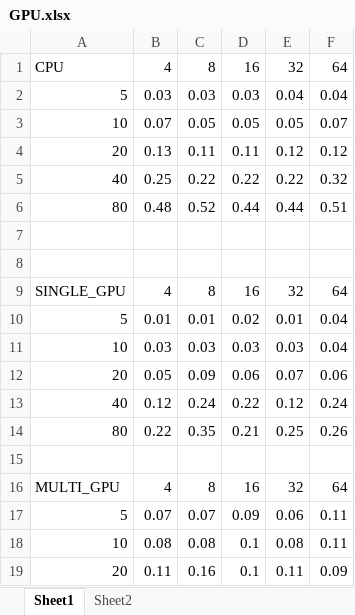
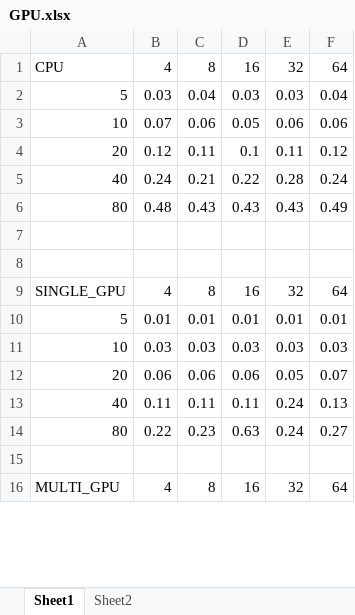
Before and after one commit to greenson/CUDA_Project, an Excel workbook: statistics/GPU.xlsx, sheet Sheet1, drawn as a sheet; only a part is shown; values as stored, in another font and other column widths than the file's, no borders; charts and pictures not drawn; removed rows and columns are numbered as before the commit, all else as after; the diff covers the shown part only; the diff names each change by its address in the sheet, - before the commit and + after, or states it on an @@ line.

```diff
--- a/statistics/GPU.xlsx (sheet Sheet1)
+++ b/statistics/GPU.xlsx (sheet Sheet1)
-C2: 0.03
+C2: 0.04
-E2: 0.04
+E2: 0.03
-C3: 0.05
+C3: 0.06
-E3: 0.05
+E3: 0.06
-F3: 0.07
+F3: 0.06
-B4: 0.13
+B4: 0.12
-D4: 0.11
+D4: 0.1
-E4: 0.12
+E4: 0.11
-B5: 0.25
+B5: 0.24
-C5: 0.22
+C5: 0.21
-E5: 0.22
+E5: 0.28
-F5: 0.32
+F5: 0.24
-C6: 0.52
+C6: 0.43
-D6: 0.44
+D6: 0.43
-E6: 0.44
+E6: 0.43
-F6: 0.51
+F6: 0.49
-D10: 0.02
+D10: 0.01
-F10: 0.04
+F10: 0.01
-F11: 0.04
+F11: 0.03
-B12: 0.05
+B12: 0.06
-C12: 0.09
+C12: 0.06
-E12: 0.07
+E12: 0.05
-F12: 0.06
+F12: 0.07
-row 13: 40 | 0.12 | 0.24 | 0.22 | 0.12 | 0.24
+row 13: 40 | 0.11 | 0.11 | 0.11 | 0.24 | 0.13
-C14: 0.35
+C14: 0.23
-D14: 0.21
+D14: 0.63
-E14: 0.25
+E14: 0.24
-F14: 0.26
+F14: 0.27
-row 17: 5 | 0.07 | 0.07 | 0.09 | 0.06 | 0.11
-row 18: 10 | 0.08 | 0.08 | 0.1 | 0.08 | 0.11
-row 19: 20 | 0.11 | 0.16 | 0.1 | 0.11 | 0.09
```
Also changed, not shown: 5 added rows and 2 removed rows elsewhere in this sheet, sheet Sheet2, 1 other file.
